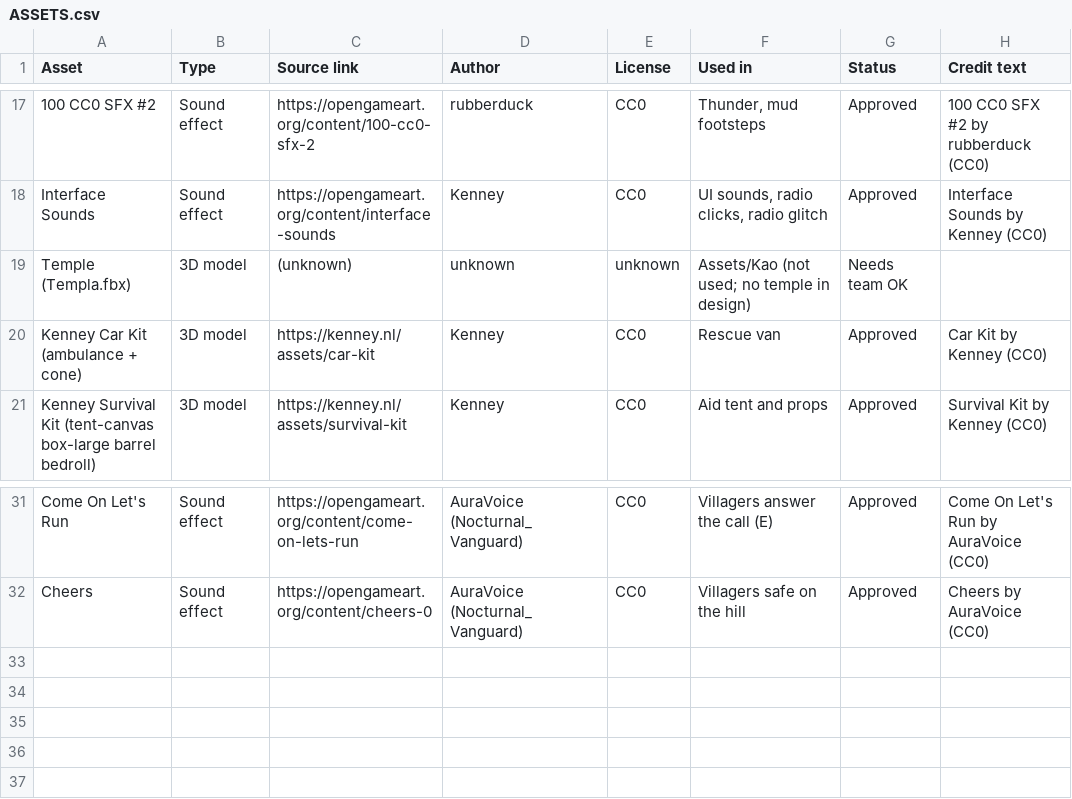
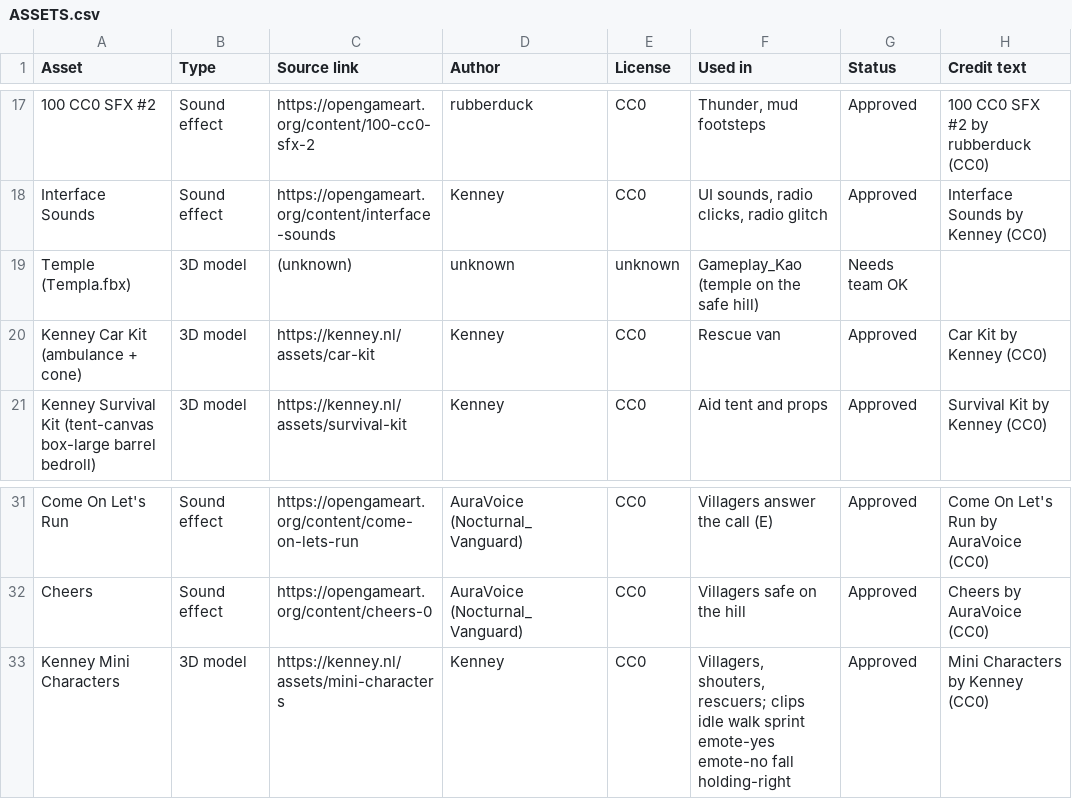
Before and after one commit to Nate1506/AFO, a CSV file: ASSETS.csv, drawn as a sheet; only a part is shown, gaps mark what is left out; the diff names each change by its address in the sheet, - before the commit and + after, or states it on an @@ line.

```diff
--- a/ASSETS.csv
+++ b/ASSETS.csv
-F19 (Used in): Assets/Kao (not used; no temple in design)
+F19 (Used in): Gameplay_Kao (temple on the safe hill)
+row 33: Kenney Mini Characters | 3D model | https://kenney.nl/assets/mini-characters | Kenney | CC0 | Villagers, shouters, rescuers; clips idle walk sprint emote-yes emote-no fall holding-right | Approved | Mini Characters by Kenney (CC0)
```
Also changed, not shown: 2 other files.
